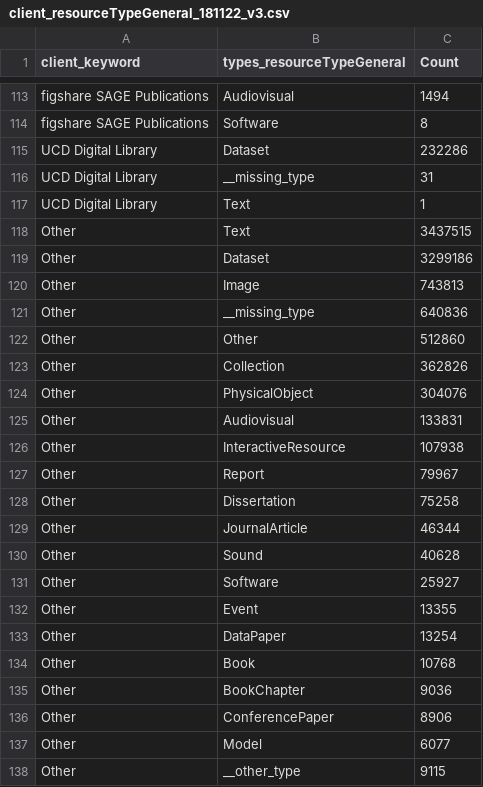
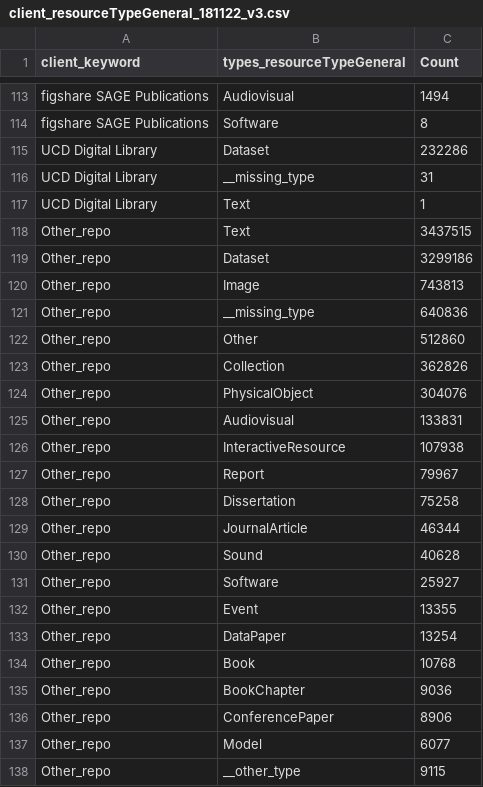
Before and after one commit to kjgarza/mallard, a CSV file: data/raw/client_resourceTypeGeneral_181122_v3.csv, drawn as a sheet; only a part is shown, gaps mark what is left out.

Commit message:
Update client_resourceTypeGeneral_181122_v3.csv

```diff
--- a/data/raw/client_resourceTypeGeneral_181122_v3.csv
+++ b/data/raw/client_resourceTypeGeneral_181122_v3.csv
@@ -117,22 +117,22 @@ UCD Digital Library,__missing_type,31
 UCD Digital Library,Text,1
-Other,Text,3437515
-Other,Dataset,3299186
-Other,Image,743813
-Other,__missing_type,640836
-Other,Other,512860
-Other,Collection,362826
-Other,PhysicalObject,304076
-Other,Audiovisual,133831
-Other,InteractiveResource,107938
-Other,Report,79967
-Other,Dissertation,75258
-Other,JournalArticle,46344
-Other,Sound,40628
-Other,Software,25927
-Other,Event,13355
-Other,DataPaper,13254
-Other,Book,10768
-Other,BookChapter,9036
-Other,ConferencePaper,8906
-Other,Model,6077
-Other,__other_type,9115
+Other_repo,Text,3437515
+Other_repo,Dataset,3299186
+Other_repo,Image,743813
+Other_repo,__missing_type,640836
+Other_repo,Other,512860
+Other_repo,Collection,362826
+Other_repo,PhysicalObject,304076
+Other_repo,Audiovisual,133831
+Other_repo,InteractiveResource,107938
+Other_repo,Report,79967
+Other_repo,Dissertation,75258
+Other_repo,JournalArticle,46344
+Other_repo,Sound,40628
+Other_repo,Software,25927
+Other_repo,Event,13355
+Other_repo,DataPaper,13254
+Other_repo,Book,10768
+Other_repo,BookChapter,9036
+Other_repo,ConferencePaper,8906
+Other_repo,Model,6077
+Other_repo,__other_type,9115
```
